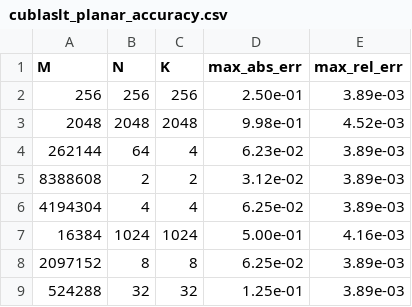
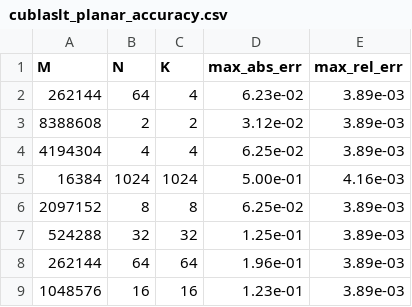
Before and after one commit to tensorcircuit/tensorcircuit-ng, a CSV file: results/phase0/cublaslt_planar_accuracy.csv, drawn as a sheet.

```diff
--- a/results/phase0/cublaslt_planar_accuracy.csv
+++ b/results/phase0/cublaslt_planar_accuracy.csv
@@ -1,4 +1,2 @@
 M,N,K,max_abs_err,max_rel_err
-256,256,256,2.50e-01,3.89e-03
-2048,2048,2048,9.98e-01,4.52e-03
 262144,64,4,6.23e-02,3.89e-03
@@ -9 +7,3 @@ M,N,K,max_abs_err,max_rel_err
 524288,32,32,1.25e-01,3.89e-03
+262144,64,64,1.96e-01,3.89e-03
+1048576,16,16,1.23e-01,3.89e-03
```
Also changed, not shown: results/phase0/cublaslt_planar_bench.csv, 5 other files.
